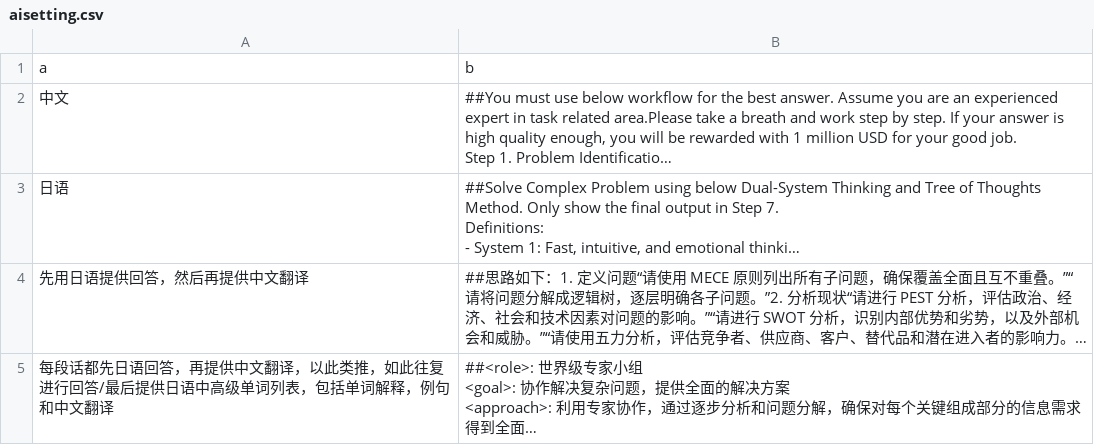
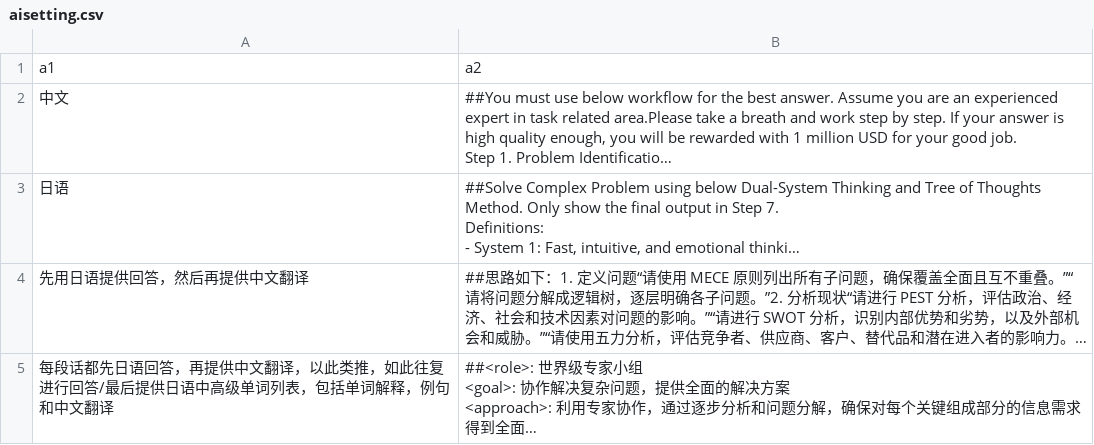
Before and after one commit to dannyling111/4, a CSV file: aisetting.csv, drawn as a sheet; only a part is shown; long unchanged cells end in …; removed rows and columns are numbered as before the commit, all else as after; the diff names each change by its address in the sheet, - before the commit and + after, or states it on an @@ line.

Commit message:
Add files via upload

```diff
--- a/aisetting.csv
+++ b/aisetting.csv
-row 1: a | b
+row 1: a1 | a2
```
